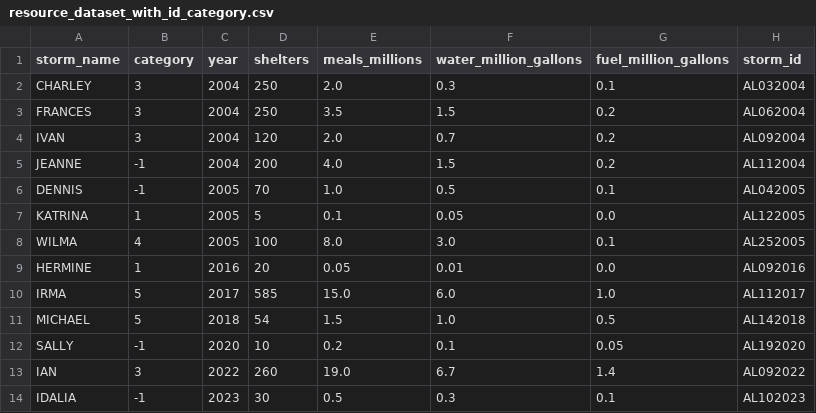
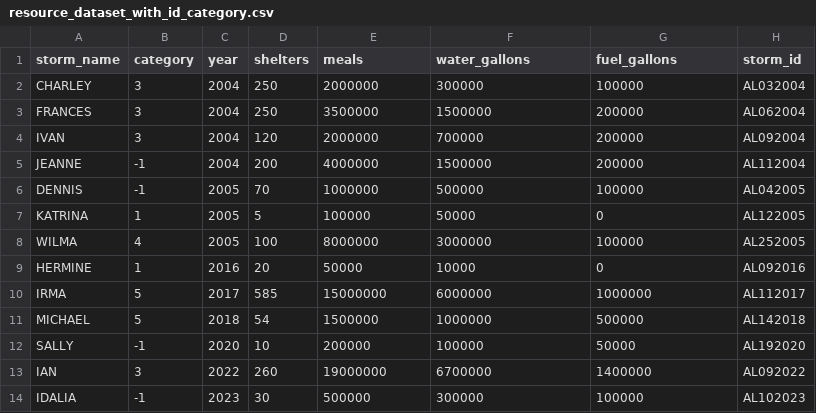
Before and after one commit to jayc9135/Hurricane-Resource-Shortage-Prediction, a CSV file: datasets/resource_dataset_with_id_category.csv, drawn as a sheet.

```diff
--- a/datasets/resource_dataset_with_id_category.csv
+++ b/datasets/resource_dataset_with_id_category.csv
@@ -1,14 +1,14 @@
-storm_name,category,year,shelters,meals_millions,water_million_gallons,fuel_million_gallons,storm_id
-CHARLEY,3,2004,250,2.0,0.3,0.1,AL032004
-FRANCES,3,2004,250,3.5,1.5,0.2,AL062004
-IVAN,3,2004,120,2.0,0.7,0.2,AL092004
-JEANNE,-1,2004,200,4.0,1.5,0.2,AL112004
-DENNIS,-1,2005,70,1.0,0.5,0.1,AL042005
-KATRINA,1,2005,5,0.1,0.05,0.0,AL122005
-WILMA,4,2005,100,8.0,3.0,0.1,AL252005
-HERMINE,1,2016,20,0.05,0.01,0.0,AL092016
-IRMA,5,2017,585,15.0,6.0,1.0,AL112017
-MICHAEL,5,2018,54,1.5,1.0,0.5,AL142018
-SALLY,-1,2020,10,0.2,0.1,0.05,AL192020
-IAN,3,2022,260,19.0,6.7,1.4,AL092022
-IDALIA,-1,2023,30,0.5,0.3,0.1,AL102023
+storm_name,category,year,shelters,meals,water_gallons,fuel_gallons,storm_id
+CHARLEY,3,2004,250,2000000,300000,100000,AL032004
+FRANCES,3,2004,250,3500000,1500000,200000,AL062004
+IVAN,3,2004,120,2000000,700000,200000,AL092004
+JEANNE,-1,2004,200,4000000,1500000,200000,AL112004
+DENNIS,-1,2005,70,1000000,500000,100000,AL042005
+KATRINA,1,2005,5,100000,50000,0,AL122005
+WILMA,4,2005,100,8000000,3000000,100000,AL252005
+HERMINE,1,2016,20,50000,10000,0,AL092016
+IRMA,5,2017,585,15000000,6000000,1000000,AL112017
+MICHAEL,5,2018,54,1500000,1000000,500000,AL142018
+SALLY,-1,2020,10,200000,100000,50000,AL192020
+IAN,3,2022,260,19000000,6700000,1400000,AL092022
+IDALIA,-1,2023,30,500000,300000,100000,AL102023
```
Also changed, not shown: datasets/resource_dataset_with_category.csv, datasets/resource_dataset_with_id_category_storm_features.csv, 21 other files.
